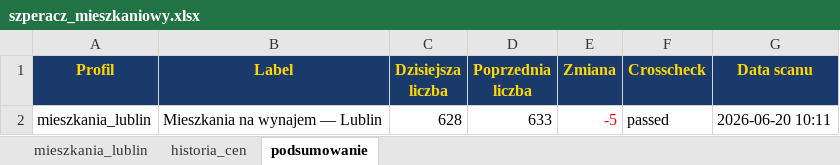
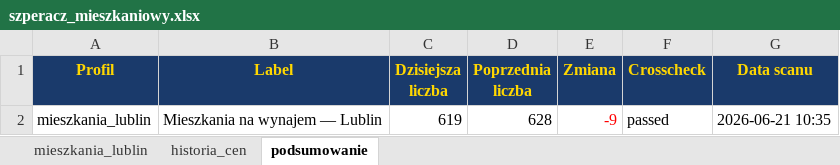
Before and after one commit to Bonaventura-EW/SZPERACZ-MIESZKANIOWY, an Excel workbook: data/szperacz_mieszkaniowy.xlsx, sheet podsumowanie, drawn as a sheet; values as stored, in another font and other column widths than the file's, no borders; the diff names each change by its address in the sheet, - before the commit and + after, or states it on an @@ line.

```diff
--- a/data/szperacz_mieszkaniowy.xlsx (sheet podsumowanie)
+++ b/data/szperacz_mieszkaniowy.xlsx (sheet podsumowanie)
-C2 (Dzisiejsza liczba): 628
+C2 (Dzisiejsza liczba): 619
-D2 (Poprzednia liczba): 633
+D2 (Poprzednia liczba): 628
-E2 (Zmiana): -5
+E2 (Zmiana): -9
-G2 (Data scanu): 2026-06-20 10:11
+G2 (Data scanu): 2026-06-21 10:35
```
Also changed, not shown: sheet mieszkania_lublin, sheet historia_cen, 4 other files.
